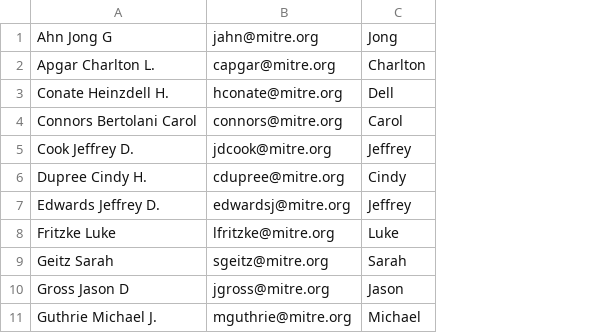
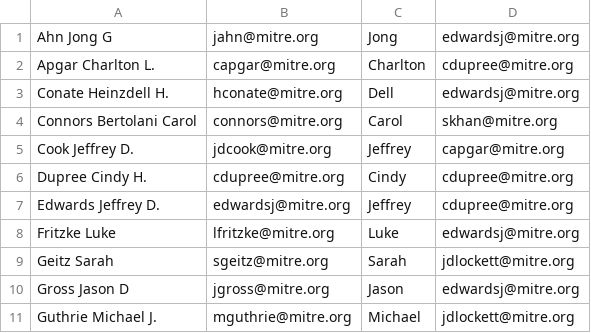
Before and after one commit to ejnewman-mitre/dts-report, a CSV file: contacts.csv, drawn as a sheet; only a part is shown; the diff names each change by its address in the sheet, - before the commit and + after, or states it on an @@ line.

```diff
--- a/contacts.csv
+++ b/contacts.csv
+column D, rows 1-11: edwardsj@mitre.org | cdupree@mitre.org | edwardsj@mitre.org | skhan@mitre.org | capgar@mitre.org | cdupree@mitre.org | cdupree@mitre.org | edwardsj@mitre.org | jdlockett@mitre.org | edwardsj@mitre.org | jdlockett@mitre.org
```
Also changed, not shown: 5 other files.
